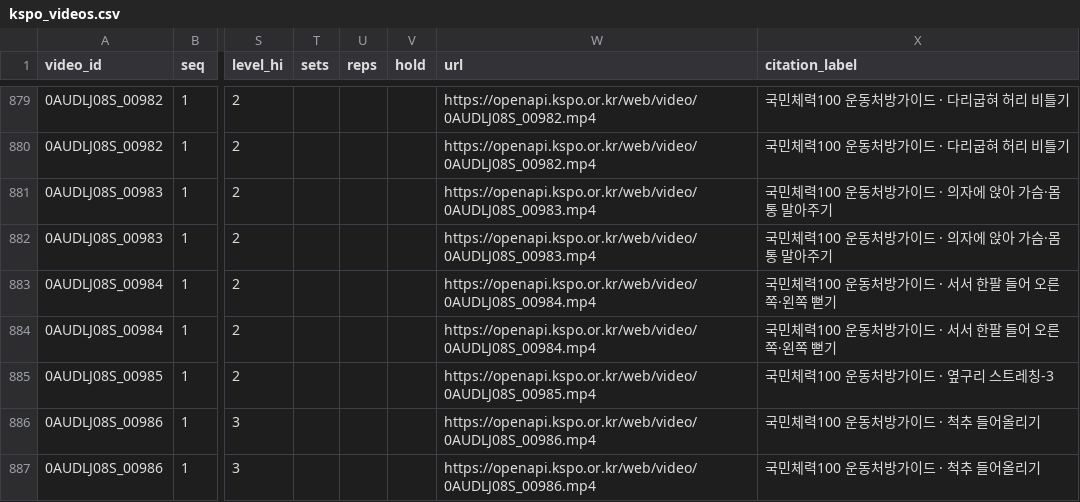
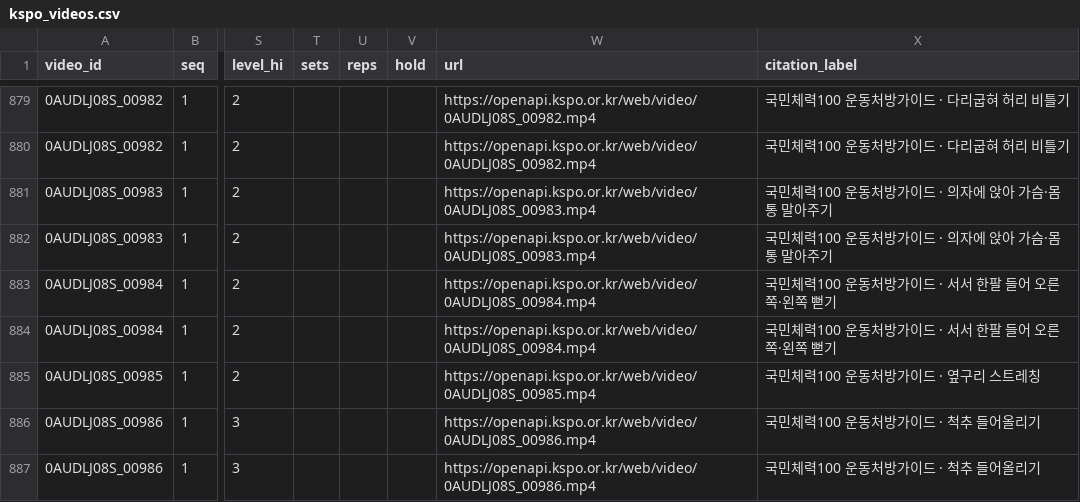
Before and after one commit to family-fitness/family-fitness-ai, a CSV file: data/release/kspo_videos.csv, drawn as a sheet; only a part is shown, gaps mark what is left out; the diff covers the shown part only; the diff names each change by its address in the sheet, - before the commit and + after, or states it on an @@ line.

```diff
--- a/data/release/kspo_videos.csv
+++ b/data/release/kspo_videos.csv
-X885 (citation_label): 국민체력100 운동처방가이드 · 옆구리 스트레칭-3
+X885 (citation_label): 국민체력100 운동처방가이드 · 옆구리 스트레칭
```
Also changed, not shown: 58 edited cells elsewhere in this file, 2 other files.
